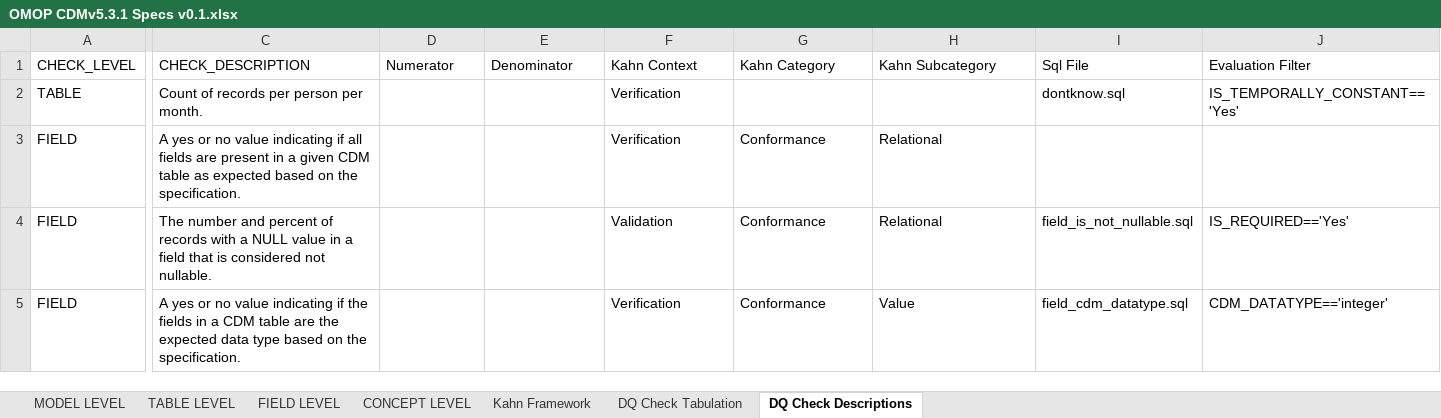
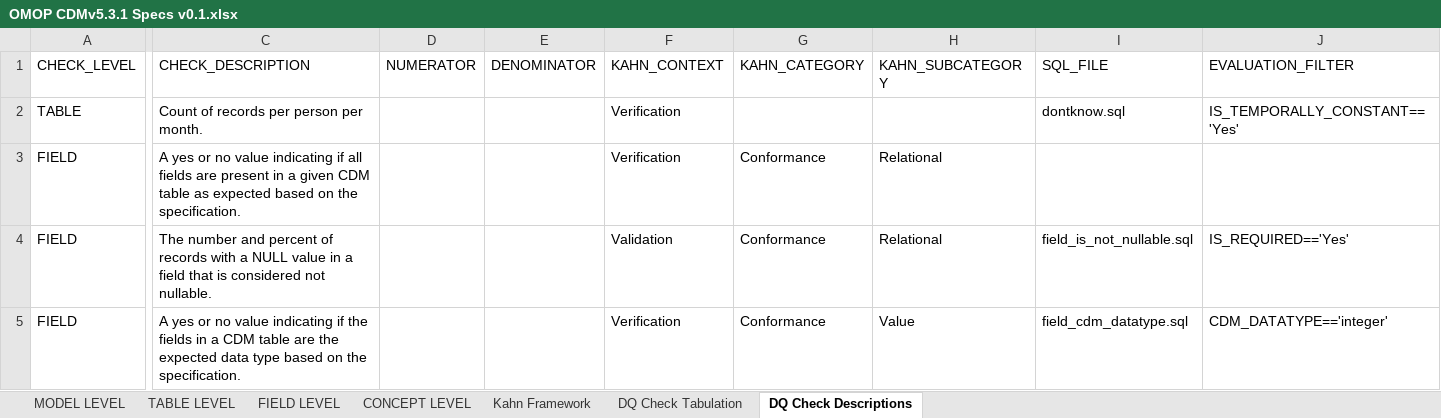
Before and after one commit to Miimansa/Miimansa-DQD, an Excel workbook: docs/OMOP CDMv5.3.1 Specs v0.1.xlsx, sheet DQ Check Descriptions, drawn as a sheet; only a part is shown, gaps mark what is left out; values as stored, in another font and other column widths than the file's, no borders; the diff names each change by its address in the sheet, - before the commit and + after, or states it on an @@ line.

```diff
--- a/docs/OMOP CDMv5.3.1 Specs v0.1.xlsx (sheet DQ Check Descriptions)
+++ b/docs/OMOP CDMv5.3.1 Specs v0.1.xlsx (sheet DQ Check Descriptions)
-D1: Numerator
+D1: NUMERATOR
-E1: Denominator
+E1: DENOMINATOR
-F1: Kahn Context
+F1: KAHN_CONTEXT
-G1: Kahn Category
+G1: KAHN_CATEGORY
-H1: Kahn Subcategory
+H1: KAHN_SUBCATEGORY
-I1: Sql File
+I1: SQL_FILE
-J1: Evaluation Filter
+J1: EVALUATION_FILTER
```
Also changed, not shown: sheet FIELD LEVEL, formulas that keep their value, 1 other file.
